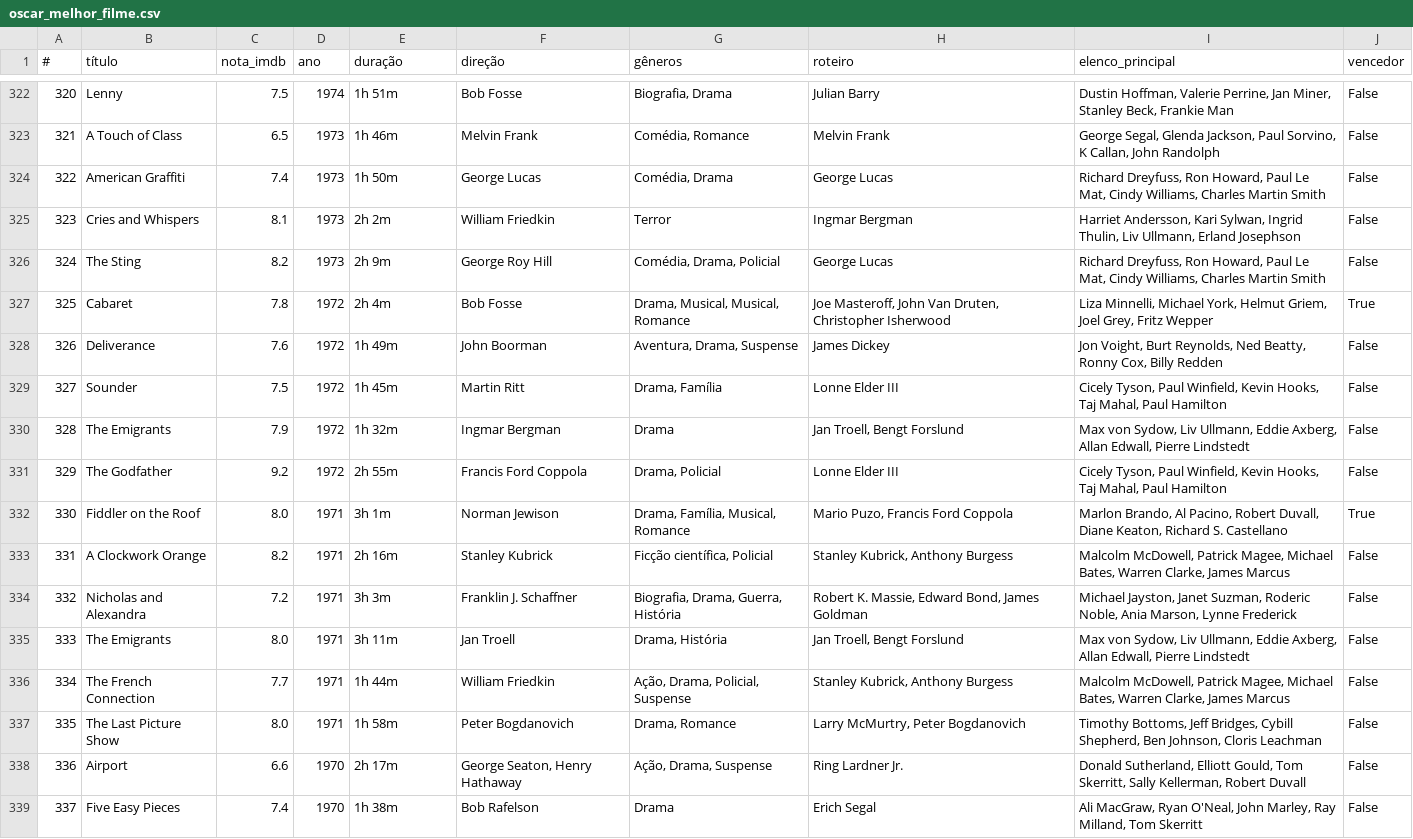
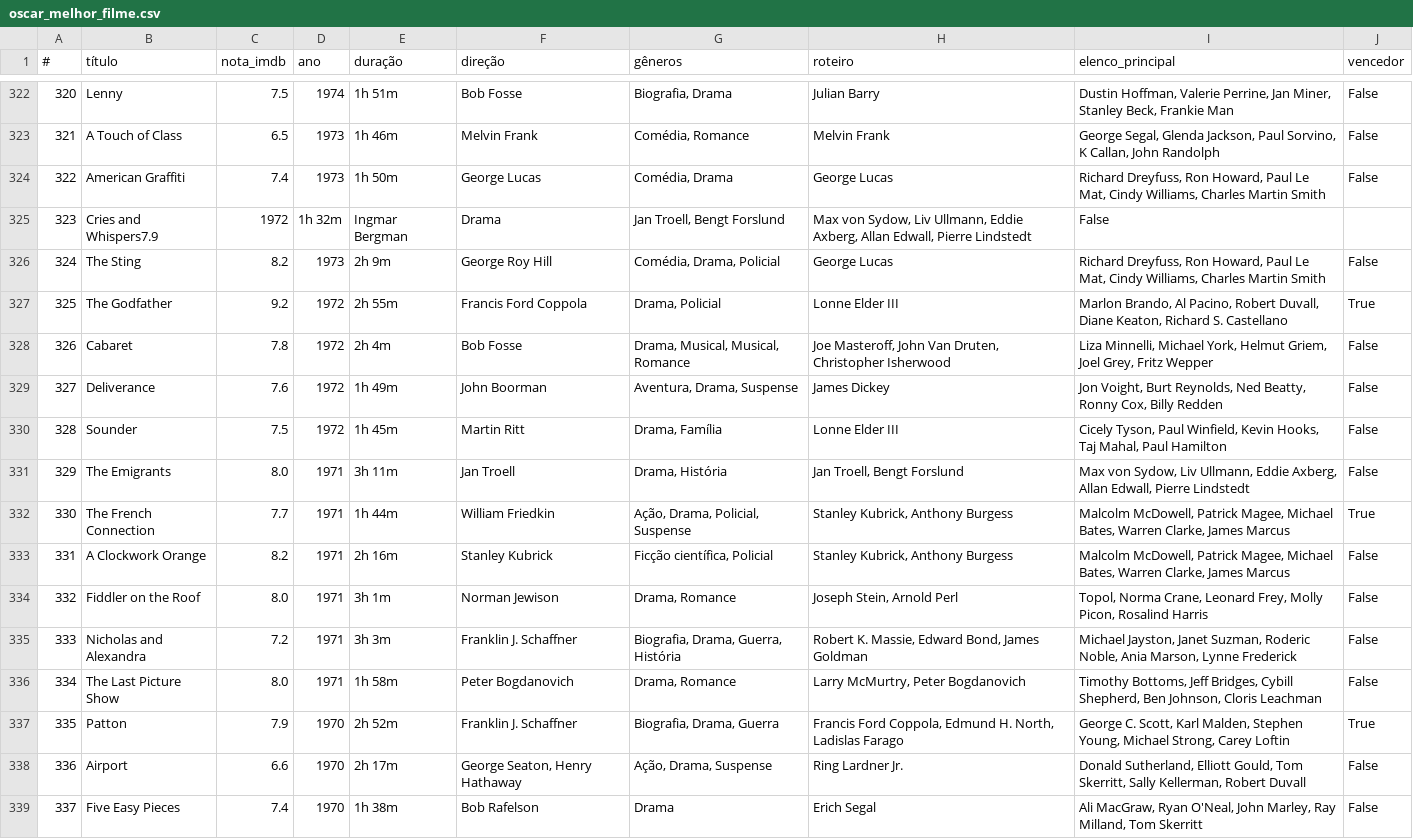
Before and after one commit to nicolascaseiro/Oscar-Melhor-Filme, a CSV file: oscar_melhor_filme.csv, drawn as a sheet; only a part is shown, gaps mark what is left out; removed rows and columns are numbered as before the commit, all else as after; the diff covers the shown part only; the diff names each change by its address in the sheet, - before the commit and + after, or states it on an @@ line.

Commit message:
Update oscar_melhor_filme.csv

```diff
--- a/oscar_melhor_filme.csv
+++ b/oscar_melhor_filme.csv
-row 325: 323 | Cries and Whispers | 8.1 | 1973 | 2h 2m | William Friedkin | Terror | Ingmar Bergman | Harriet Andersson, Kari Sylwan, Ingrid Thulin, Liv Ullmann, Erland Josephson | False
+row 325: 323 | Cries and Whispers7.9 | 1972 | 1h 32m | Ingmar Bergman | Drama | Jan Troell, Bengt Forslund | Max von Sydow, Liv Ullmann, Eddie Axberg, Allan Edwall, Pierre Lindstedt | False
+row 327: 325 | The Godfather | 9.2 | 1972 | 2h 55m | Francis Ford Coppola | Drama, Policial | Lonne Elder III | Marlon Brando, Al Pacino, Robert Duvall, Diane Keaton, Richard S. Castellano | True
@@ column A (#) renumbered between rows 328 and 355 @@
-J328 (vencedor): True
+J328 (vencedor): False
-C331 (nota_imdb): 7.9
+C331 (nota_imdb): 8.0
-D331 (ano): 1972
+D331 (ano): 1971
-E331 (duração): 1h 32m
+E331 (duração): 3h 11m
-F331 (direção): Ingmar Bergman
+F331 (direção): Jan Troell
-G331 (gêneros): Drama
+G331 (gêneros): Drama, História
-row 331: 329 | The Godfather | 9.2 | 1972 | 2h 55m | Francis Ford Coppola | Drama, Policial | Lonne Elder III | Cicely Tyson, Paul Winfield, Kevin Hooks, Taj Mahal, Paul Hamilton | False
-row 332: 330 | Fiddler on the Roof | 8.0 | 1971 | 3h 1m | Norman Jewison | Drama, Família, Musical, Romance | Mario Puzo, Francis Ford Coppola | Marlon Brando, Al Pacino, Robert Duvall, Diane Keaton, Richard S. Castellano | True
+row 332: 330 | The French Connection | 7.7 | 1971 | 1h 44m | William Friedkin | Ação, Drama, Policial, Suspense | Stanley Kubrick, Anthony Burgess | Malcolm McDowell, Patrick Magee, Michael Bates, Warren Clarke, James Marcus | True
+row 334: 332 | Fiddler on the Roof | 8.0 | 1971 | 3h 1m | Norman Jewison | Drama, Romance | Joseph Stein, Arnold Perl | Topol, Norma Crane, Leonard Frey, Molly Picon, Rosalind Harris | False
-row 335: 333 | The Emigrants | 8.0 | 1971 | 3h 11m | Jan Troell | Drama, História | Jan Troell, Bengt Forslund | Max von Sydow, Liv Ullmann, Eddie Axberg, Allan Edwall, Pierre Lindstedt | False
-row 336: 334 | The French Connection | 7.7 | 1971 | 1h 44m | William Friedkin | Ação, Drama, Policial, Suspense | Stanley Kubrick, Anthony Burgess | Malcolm McDowell, Patrick Magee, Michael Bates, Warren Clarke, James Marcus | False
+row 337: 335 | Patton | 7.9 | 1970 | 2h 52m | Franklin J. Schaffner | Biografia, Drama, Guerra | Francis Ford Coppola, Edmund H. North, Ladislas Farago | George C. Scott, Karl Malden, Stephen Young, Michael Strong, Carey Loftin | True
```
Also changed, not shown: 4 added rows and 5 removed rows elsewhere in this file.
